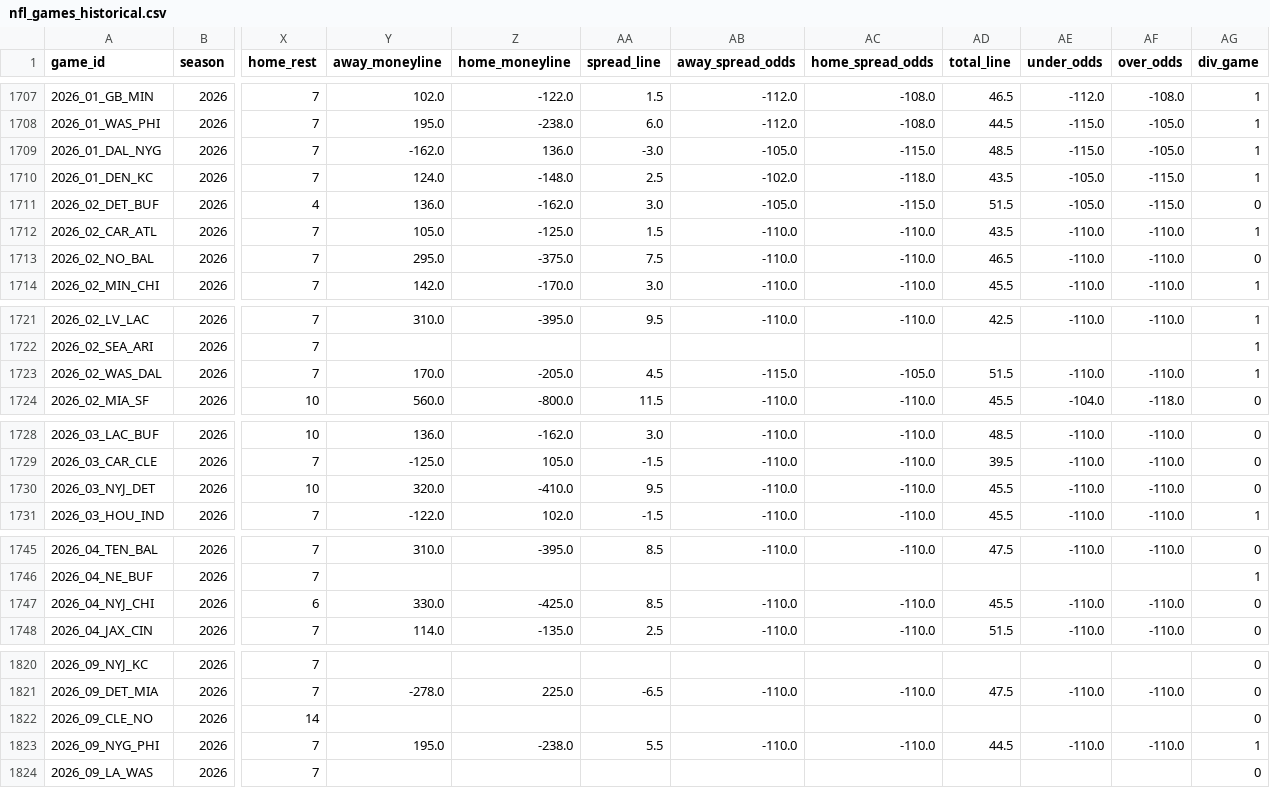
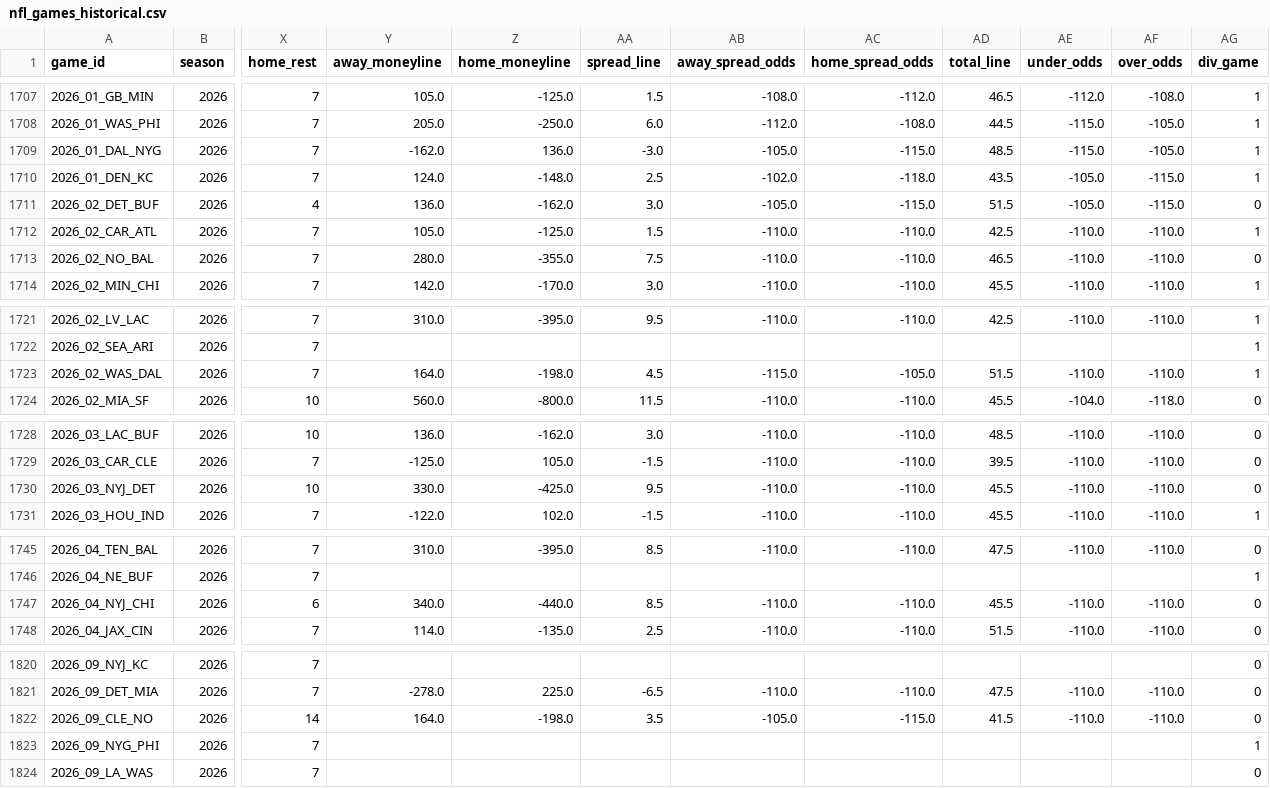
Before and after one commit to William-Bill1/nfl-predictions, a CSV file: data_files/nfl_games_historical.csv, drawn as a sheet; only a part is shown, gaps mark what is left out; the diff covers the shown part only; the diff names each change by its address in the sheet, - before the commit and + after, or states it on an @@ line.

```diff
--- a/data_files/nfl_games_historical.csv
+++ b/data_files/nfl_games_historical.csv
-Y1707 (away_moneyline): 102.0
+Y1707 (away_moneyline): 105.0
-Z1707 (home_moneyline): -122.0
+Z1707 (home_moneyline): -125.0
-AB1707 (away_spread_odds): -112.0
+AB1707 (away_spread_odds): -108.0
-AC1707 (home_spread_odds): -108.0
+AC1707 (home_spread_odds): -112.0
-Y1708 (away_moneyline): 195.0
+Y1708 (away_moneyline): 205.0
-Z1708 (home_moneyline): -238.0
+Z1708 (home_moneyline): -250.0
-AD1712 (total_line): 43.5
+AD1712 (total_line): 42.5
-Y1713 (away_moneyline): 295.0
+Y1713 (away_moneyline): 280.0
-Z1713 (home_moneyline): -375.0
+Z1713 (home_moneyline): -355.0
-Y1723 (away_moneyline): 170.0
+Y1723 (away_moneyline): 164.0
-Z1723 (home_moneyline): -205.0
+Z1723 (home_moneyline): -198.0
-Y1730 (away_moneyline): 320.0
+Y1730 (away_moneyline): 330.0
-Z1730 (home_moneyline): -410.0
+Z1730 (home_moneyline): -425.0
-Y1747 (away_moneyline): 330.0
+Y1747 (away_moneyline): 340.0
-Z1747 (home_moneyline): -425.0
+Z1747 (home_moneyline): -440.0
-Y1822 (away_moneyline): (empty)
+Y1822 (away_moneyline): 164.0
-Z1822 (home_moneyline): (empty)
+Z1822 (home_moneyline): -198.0
-AA1822 (spread_line): (empty)
+AA1822 (spread_line): 3.5
-AB1822 (away_spread_odds): (empty)
+AB1822 (away_spread_odds): -105.0
-AC1822 (home_spread_odds): (empty)
+AC1822 (home_spread_odds): -115.0
-AD1822 (total_line): (empty)
+AD1822 (total_line): 41.5
-AE1822 (under_odds): (empty)
+AE1822 (under_odds): -110.0
-AF1822 (over_odds): (empty)
+AF1822 (over_odds): -110.0
-Y1823 (away_moneyline): 195.0
+Y1823 (away_moneyline): (empty)
-Z1823 (home_moneyline): -238.0
+Z1823 (home_moneyline): (empty)
-AA1823 (spread_line): 5.5
+AA1823 (spread_line): (empty)
-AB1823 (away_spread_odds): -110.0
+AB1823 (away_spread_odds): (empty)
-AC1823 (home_spread_odds): -110.0
+AC1823 (home_spread_odds): (empty)
-AD1823 (total_line): 44.5
+AD1823 (total_line): (empty)
-AE1823 (under_odds): -110.0
+AE1823 (under_odds): (empty)
-AF1823 (over_odds): -110.0
+AF1823 (over_odds): (empty)
```
Also changed, not shown: 46 edited cells elsewhere in this file, data_files/player_props_predictions.csv, 2 other files.
